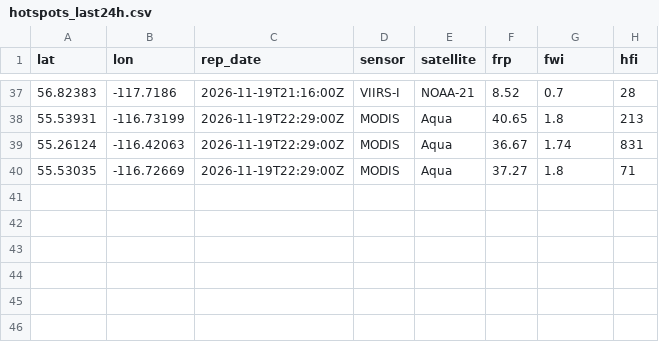
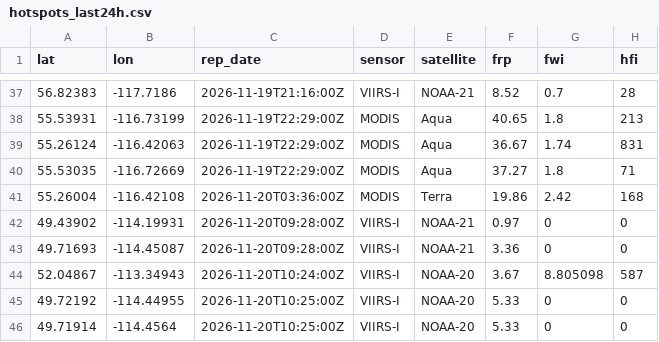
Before and after one commit to maymankhan1-web/alberta-wildfire-tracker, a CSV file: data/hotspots_last24h.csv, drawn as a sheet; only a part is shown, gaps mark what is left out; the diff names each change by its address in the sheet, - before the commit and + after, or states it on an @@ line.

```diff
--- a/data/hotspots_last24h.csv
+++ b/data/hotspots_last24h.csv
+row 41: 55.26004 | -116.42108 | 2026-11-20T03:36:00Z | MODIS | Terra | 19.86 | 2.42 | 168
+row 42: 49.43902 | -114.19931 | 2026-11-20T09:28:00Z | VIIRS-I | NOAA-21 | 0.97 | 0 | 0
+row 43: 49.71693 | -114.45087 | 2026-11-20T09:28:00Z | VIIRS-I | NOAA-21 | 3.36 | 0 | 0
+row 44: 52.04867 | -113.34943 | 2026-11-20T10:24:00Z | VIIRS-I | NOAA-20 | 3.67 | 8.805098 | 587
+row 45: 49.72192 | -114.44955 | 2026-11-20T10:25:00Z | VIIRS-I | NOAA-20 | 5.33 | 0 | 0
+row 46: 49.71914 | -114.4564 | 2026-11-20T10:25:00Z | VIIRS-I | NOAA-20 | 5.33 | 0 | 0
```
Also changed, not shown: 1 other file.
